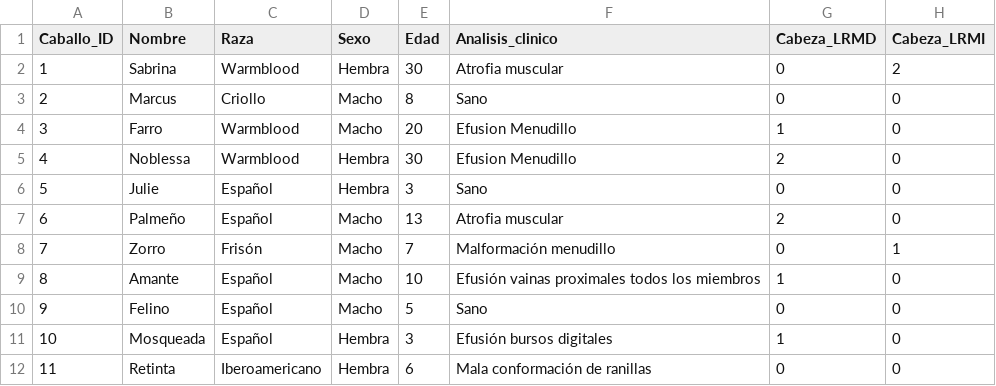
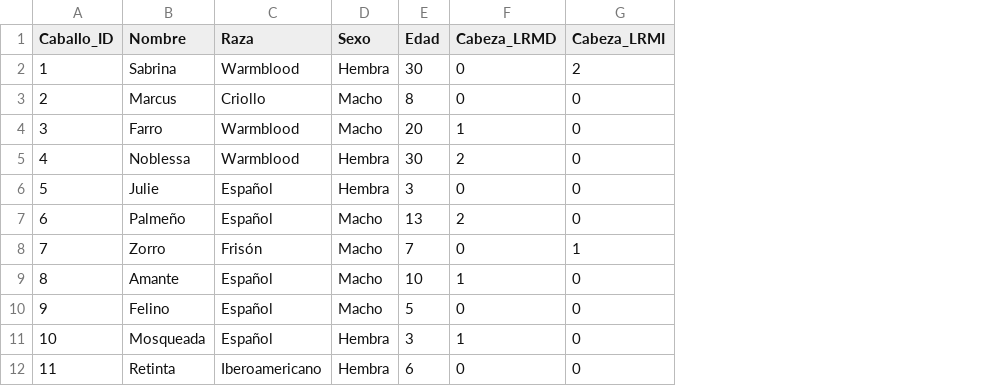
Before and after one commit to faviles11/equine-motor-analysis, a CSV file: datasets/example_modelai.csv, drawn as a sheet; only a part is shown; the diff names each change by its address in the sheet, - before the commit and + after, or states it on an @@ line.

Commit message:
Fixing AI Data set

```diff
--- a/datasets/example_modelai.csv
+++ b/datasets/example_modelai.csv
-column F (Analisis_clinico), rows 2-12: Atrofia muscular | Sano | Efusion Menudillo | Efusion Menudillo | Sano | Atrofia muscular | Malformación menudillo | Efusión vainas proximales todos los miembros | Sano | Efusión bursos digitales | Mala conformación de ranillas
```
